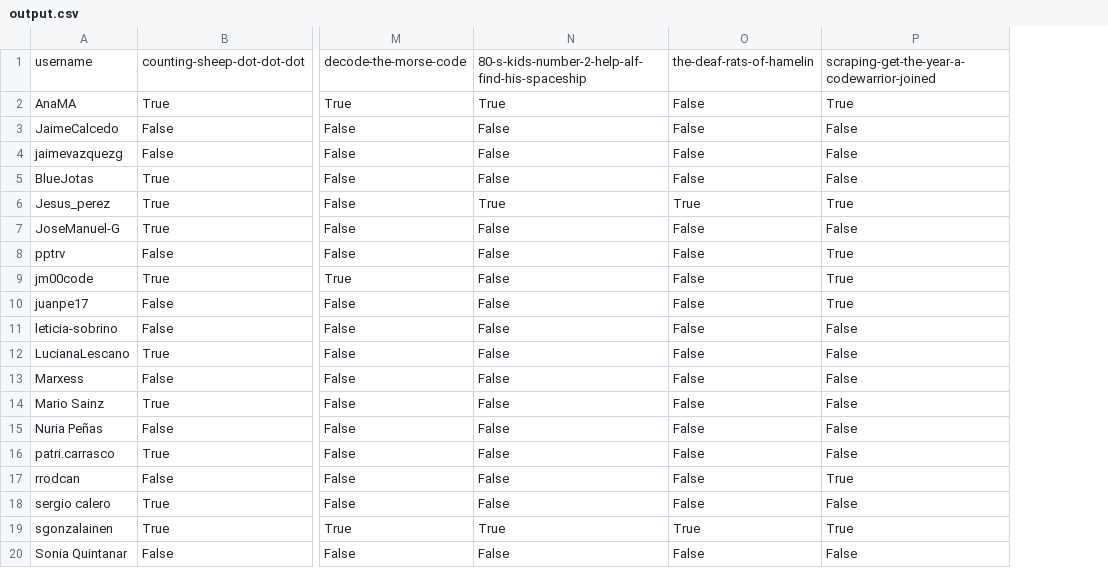
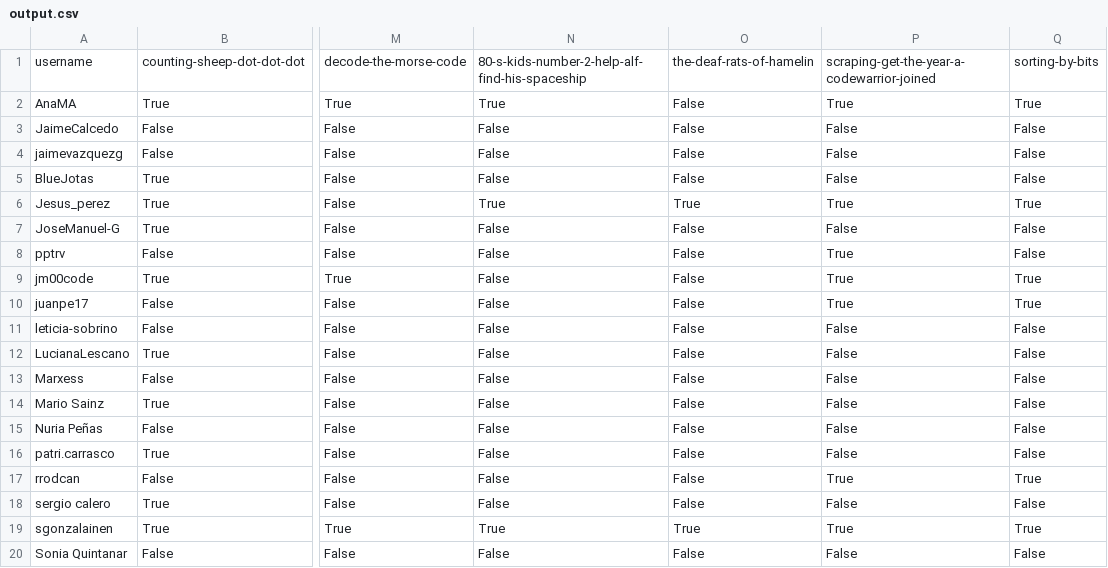
Before and after one commit to agalvezcorell/codewars-kata-student-correction-ih, a CSV file: output/output.csv, drawn as a sheet; only a part is shown, gaps mark what is left out; the diff names each change by its address in the sheet, - before the commit and + after, or states it on an @@ line.

```diff
--- a/output/output.csv
+++ b/output/output.csv
+column Q, rows 1-20: sorting-by-bits | True | False | False | False | True | False | False | True | True | False | False | False | False | False | False | True | False | True | False
```
Also changed, not shown: input/katas.csv, 1 other file.
